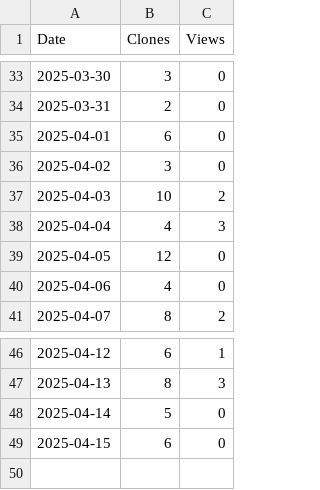
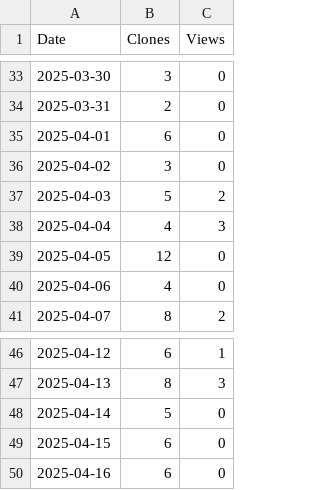
Before and after one commit to arc-research-lab/SSR, a CSV file: plot/SSR.csv, drawn as a sheet; only a part is shown, gaps mark what is left out.

```diff
--- a/plot/SSR.csv
+++ b/plot/SSR.csv
@@ -36,3 +36,3 @@ Date,Clones,Views
 2025-04-02,3,0
-2025-04-03,10,2
+2025-04-03,5,2
 2025-04-04,4,3
@@ -49 +49,2 @@ Date,Clones,Views
 2025-04-15,6,0
+2025-04-16,6,0
```
Also changed, not shown: 3 other files.
